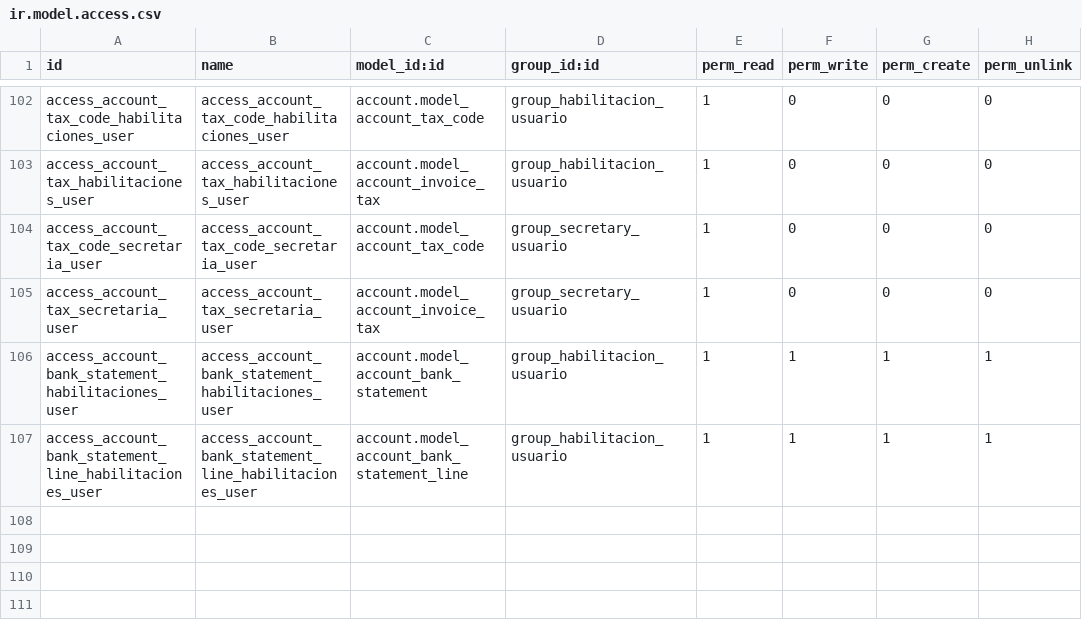
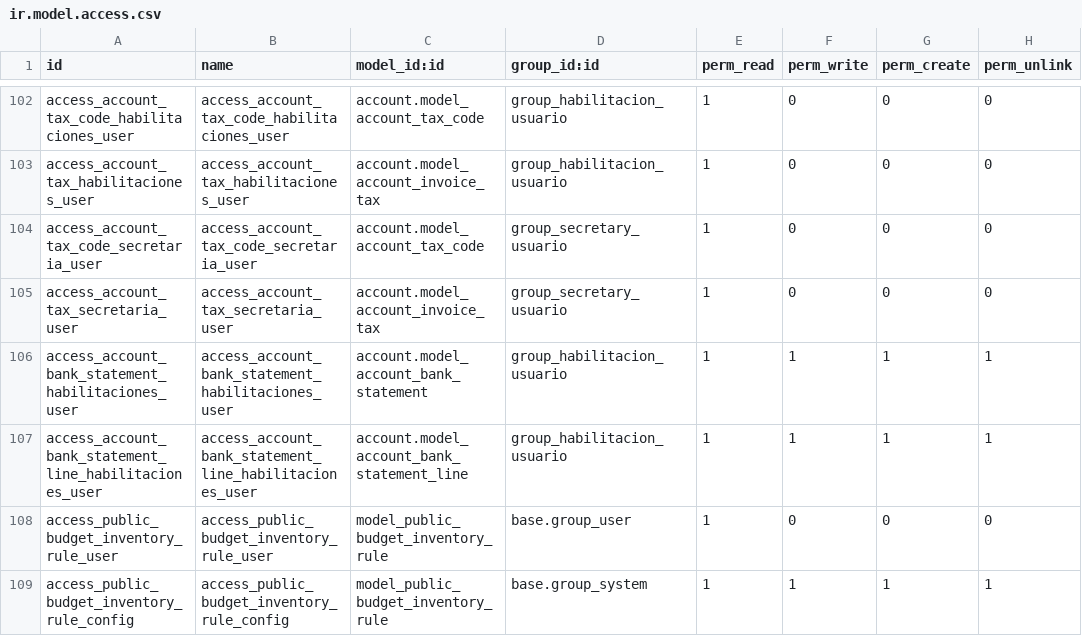
Before and after one commit to ingadhoc/odoo-public-administration, a CSV file: public_budget/security/ir.model.access.csv, drawn as a sheet; only a part is shown, gaps mark what is left out; the diff names each change by its address in the sheet, - before the commit and + after, or states it on an @@ line.

Commit message:
IMP demo data

```diff
--- a/public_budget/security/ir.model.access.csv
+++ b/public_budget/security/ir.model.access.csv
+row 108: access_public_budget_inventory_rule_user | access_public_budget_inventory_rule_user | model_public_budget_inventory_rule | base.group_user | 1 | 0 | 0 | 0
+row 109: access_public_budget_inventory_rule_config | access_public_budget_inventory_rule_config | model_public_budget_inventory_rule | base.group_system | 1 | 1 | 1 | 1
```
Also changed, not shown: sipreco_public_budget/demo/res.partner.csv, 5 other files.
